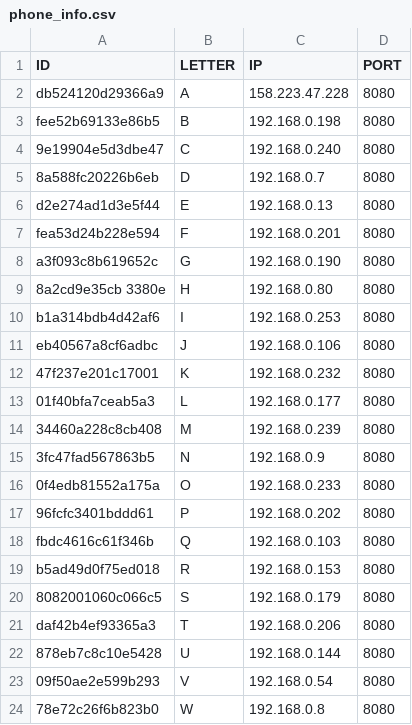
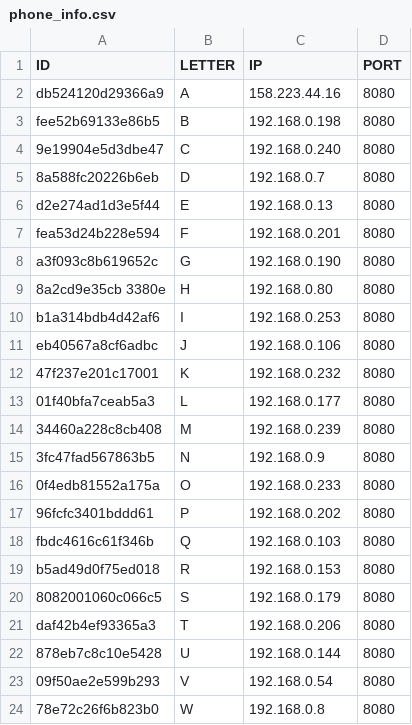
Before and after one commit to mirkofebbo/PUPIL_COM, a CSV file: data/phone_info.csv, drawn as a sheet.

Commit message:
Adding a table of all devices

```diff
--- a/data/phone_info.csv
+++ b/data/phone_info.csv
@@ -1,3 +1,3 @@
 ID,LETTER,IP,PORT
-db524120d29366a9,A,158.223.47.228,8080
+db524120d29366a9,A,158.223.44.16,8080
 fee52b69133e86b5,B,192.168.0.198,8080
```
Also changed, not shown: 3 other files.
